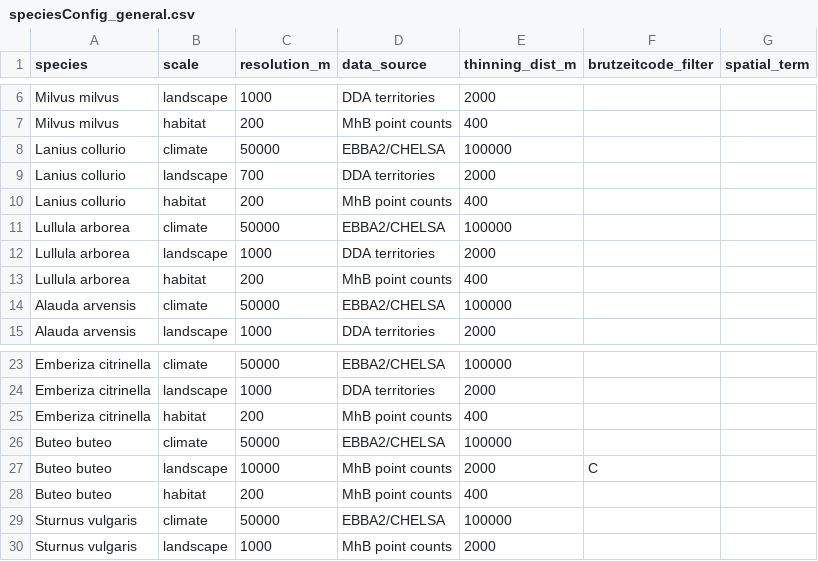
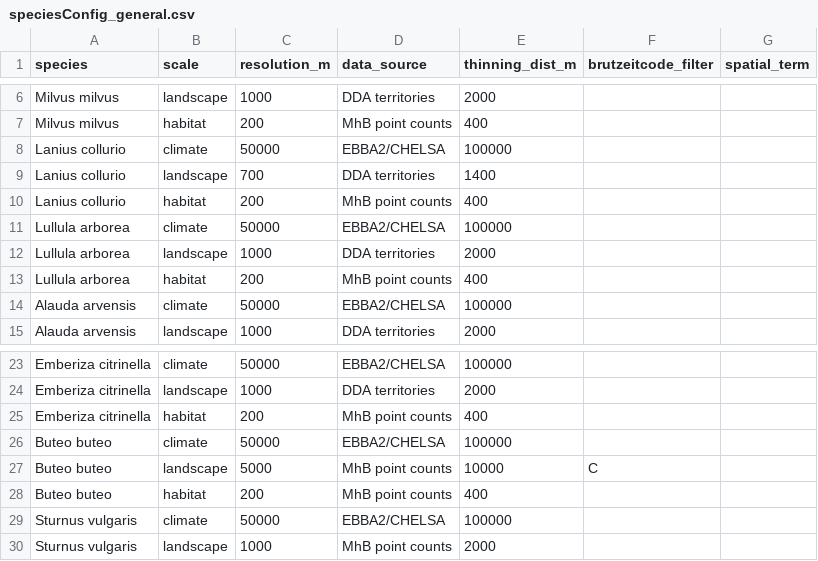
Before and after one commit to tati-micheletti/birdMonitor, a CSV file: data/speciesConfig_general.csv, drawn as a sheet; only a part is shown, gaps mark what is left out.

```diff
--- a/data/speciesConfig_general.csv
+++ b/data/speciesConfig_general.csv
@@ -8,3 +8,3 @@ Milvus milvus,habitat,200,MhB point counts,400,,
 Lanius collurio,climate,50000,EBBA2/CHELSA,100000,,
-Lanius collurio,landscape,700,DDA territories,2000,,
+Lanius collurio,landscape,700,DDA territories,1400,,
 Lanius collurio,habitat,200,MhB point counts,400,,
@@ -26,3 +26,3 @@ Emberiza citrinella,habitat,200,MhB point counts,400,,
 Buteo buteo,climate,50000,EBBA2/CHELSA,100000,,
-Buteo buteo,landscape,10000,MhB point counts,2000,C,
+Buteo buteo,landscape,5000,MhB point counts,10000,C,
 Buteo buteo,habitat,200,MhB point counts,400,,
```
